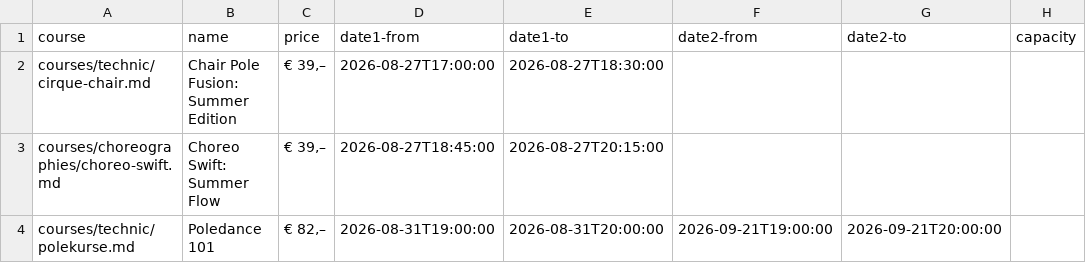
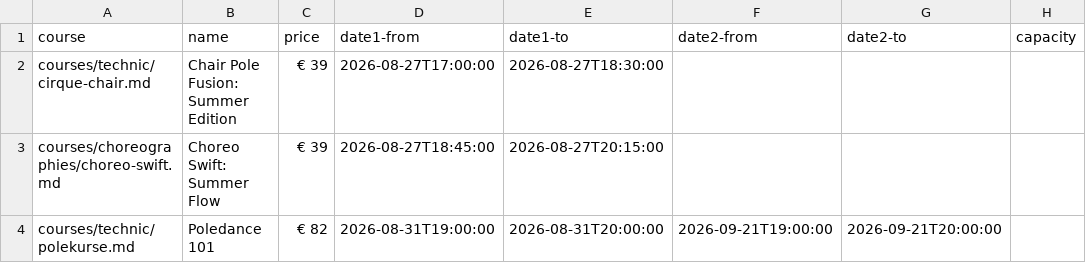
Before and after one commit to ivypoledance/ivypoledance.github.io, a CSV file: coursedates.csv, drawn as a sheet.

Commit message:
Keep the comma out of the CSV price column
The previous commit wrote prices as `€ 39,–` everywhere, including
`coursedates.csv`, and quoted the field there so the decimal comma
would not be read as the field separator. Both readers handle the
quoting, so it worked — but it made the file unsafe to edit by hand,
and it turns out nothing catches the mistake.

Dropping the quotes from `€ 39,–` does not fail. `buildEvents` reports
no problem at all: the row shifts by one column and the event syncs
with `starts_at: "–"`. A garbage date reaches the booking store and the
confirmation mail, silently. The `the repository CSV parses and builds
cleanly` test does not save it either, because that test asks whether
the rows build, not whether the dates are dates.

So the comma goes instead of the guard. Prices are `€ 39`, which needs
no quoting, no decimal separator and no explanation to whoever edits
the CSV next. German writes a round amount without a decimal marker,
so nothing is lost but the `,–`.

The content pages follow the same format, because a price that reads
one way in the course table and another in the page body is the
inconsistency this series set out to remove. `zwischen 8 € und 35 €`
on the Aerial Spiral page becomes `zwischen € 8 und € 35`, the symbol
leading as it does everywhere else. `(1,5h)` keeps its decimal comma:
it is prose, not a CSV field.

The validation gap this uncovered is left as it is — a separate
concern from spelling, and worth its own change: `sync-events.mjs`
accepts any non-empty string as a date.

## Verified

- Built with the CI-pinned zola v0.23.4: 22 pages, `zola check` green.
- All 50 booking tests pass, including `the repository CSV parses and
  builds cleanly`.
- The booking page renders `€ 39` in the price column and
  `Do. 27.08.2026, 17:00-18:30` in the date column, so no column
  shifted, and `sync-events.mjs --dry-run` reports 3 events with
  `"price": "€ 39"` and correct `starts_at` values.
- Probed all three CSV forms through the real parser: quoted works,
  comma-free works, and quotes-dropped silently yields `starts="–"`
  with `problems=[]`, which is what decided this.

```diff
--- a/coursedates.csv
+++ b/coursedates.csv
@@ -1,4 +1,4 @@
 course,name,price,date1-from,date1-to,date2-from,date2-to,capacity
-courses/technic/cirque-chair.md,Chair Pole Fusion: Summer Edition,"€ 39,–",2026-08-27T17:00:00,2026-08-27T18:30:00,,,
-courses/choreographies/choreo-swift.md,Choreo Swift: Summer Flow,"€ 39,–",2026-08-27T18:45:00,2026-08-27T20:15:00,,,
-courses/technic/polekurse.md,Poledance 101,"€ 82,–",2026-08-31T19:00:00,2026-08-31T20:00:00,2026-09-21T19:00:00,2026-09-21T20:00:00,
+courses/technic/cirque-chair.md,Chair Pole Fusion: Summer Edition,€ 39,2026-08-27T17:00:00,2026-08-27T18:30:00,,,
+courses/choreographies/choreo-swift.md,Choreo Swift: Summer Flow,€ 39,2026-08-27T18:45:00,2026-08-27T20:15:00,,,
+courses/technic/polekurse.md,Poledance 101,€ 82,2026-08-31T19:00:00,2026-08-31T20:00:00,2026-09-21T19:00:00,2026-09-21T20:00:00,
```
Also changed, not shown: 9 other files.
